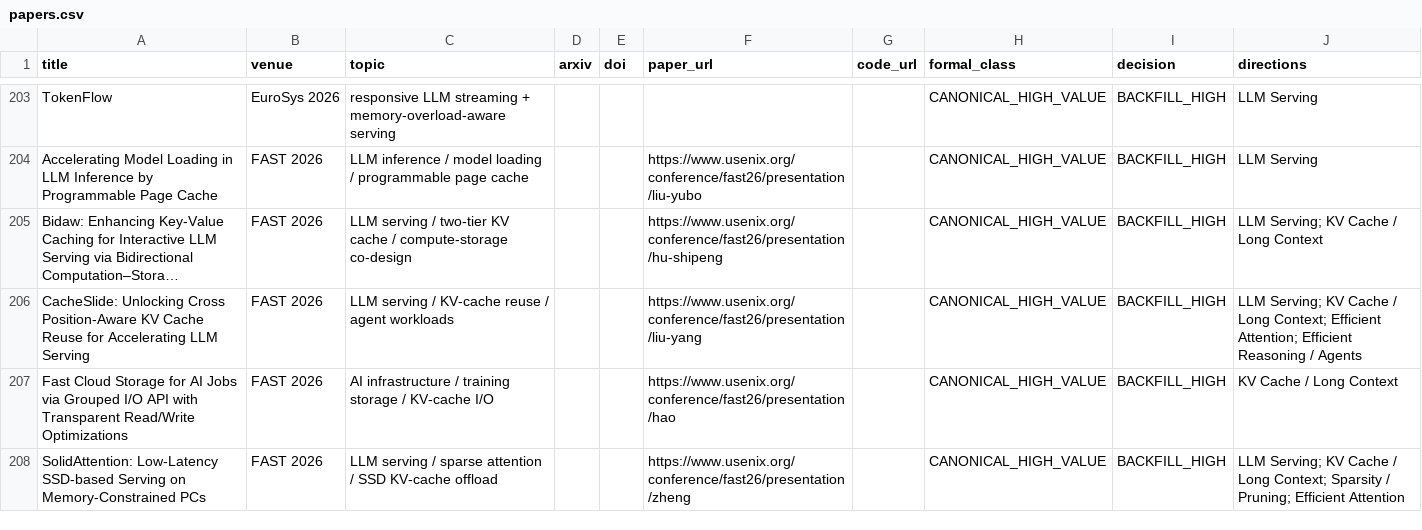
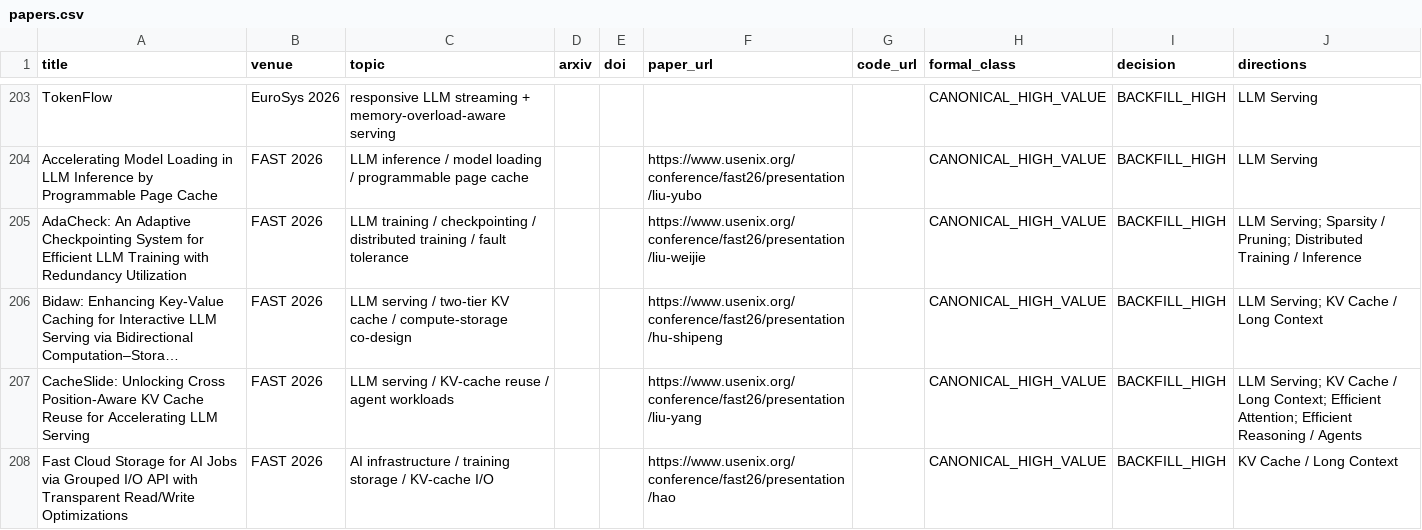
Before and after one commit to WangZhican/efficient-ml-landscape, a CSV file: data/papers.csv, drawn as a sheet; only a part is shown, gaps mark what is left out; the shorter side is filled out with more unchanged rows; long unchanged cells end in …; the diff covers the shown part only; the diff names each change by its address in the sheet, - before the commit and + after, or states it on an @@ line.

Commit message:
Add FAST 2026 training infrastructure backfill

```diff
--- a/data/papers.csv
+++ b/data/papers.csv
+row 205: AdaCheck: An Adaptive Checkpointing System for Efficient LLM Training with Redundancy Utilization | FAST 2026 | LLM training / checkpointing / distributed training / fault tolerance |  |  | https://www.usenix.org/conference/fast26/presentation/liu-weijie |  | CANONICAL_HIGH_VALUE | BACKFILL_HIGH | LLM Serving; Sparsity / Pruning; Distributed Training / Inference
```
Also changed, not shown: 2 added rows elsewhere in this file, 8 other files.
